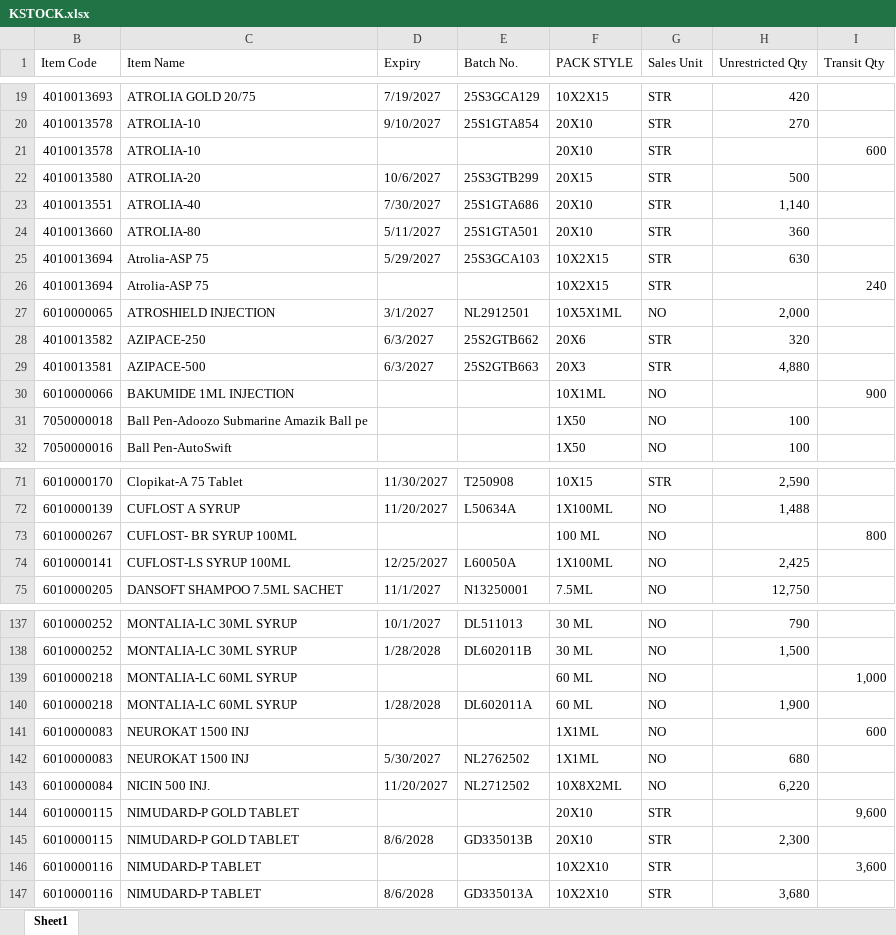
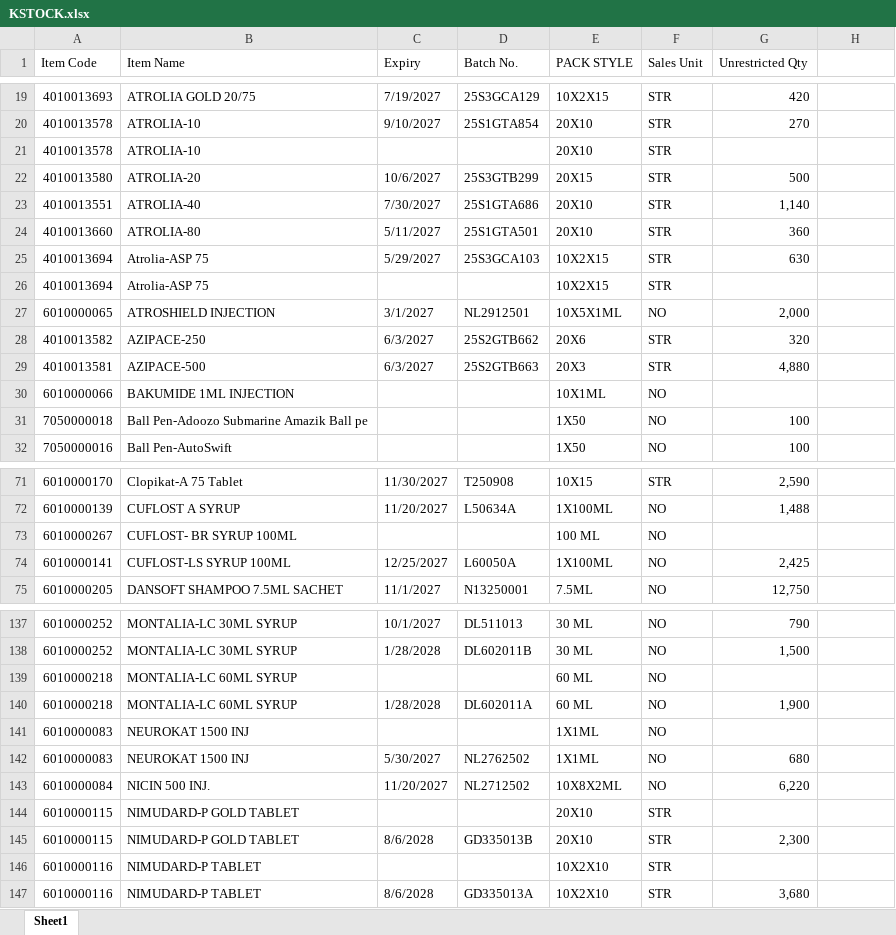
Before and after one commit to ishwarpharma/kemsyn, an Excel workbook: KSTOCK.xlsx, sheet Sheet1, drawn as a sheet; only a part is shown, gaps mark what is left out; values as stored, in another font and other column widths than the file's, no cell formats; addresses are those after the commit; the diff covers the shown part only; the diff names each change by its address in the sheet, - before the commit and + after, or states it on an @@ line.

```diff
--- a/KSTOCK.xlsx (sheet Sheet1)
+++ b/KSTOCK.xlsx (sheet Sheet1)
-H1: Transit Qty
+H1: (empty)
-H21: 600
+H21: (empty)
-H26: 240
+H26: (empty)
-H30: 900
+H30: (empty)
-H73: 800
+H73: (empty)
-H139: 1,000
+H139: (empty)
-H141: 600
+H141: (empty)
-H144: 9,600
+H144: (empty)
-H146: 3,600
+H146: (empty)
```
Also changed, not shown: 28 edited cells elsewhere in this sheet, cell formats, hidden cells.
